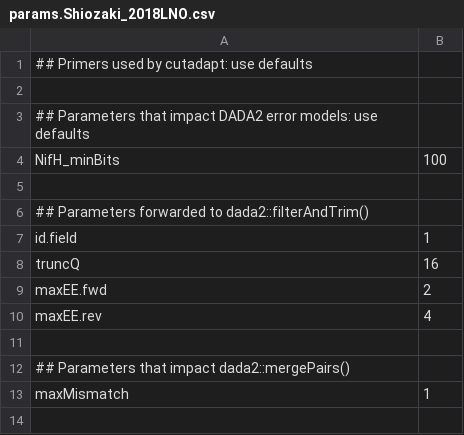
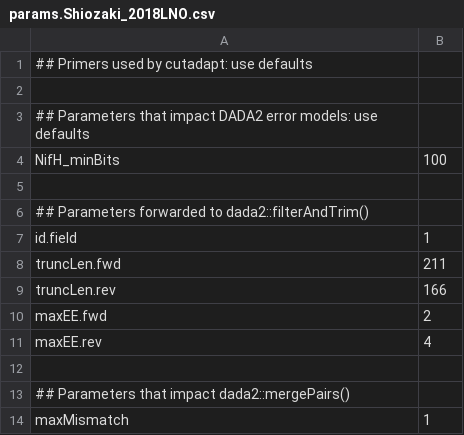
Before and after one commit to jdmagasin/nifH-ASV-workflow, a CSV file: Data/PipelineOutputs/Shiozaki_2018LNO/params.Shiozaki_2018LNO.csv, drawn as a sheet.

Commit message:
Switch to truncLen trimming.

```diff
--- a/Data/PipelineOutputs/Shiozaki_2018LNO/params.Shiozaki_2018LNO.csv
+++ b/Data/PipelineOutputs/Shiozaki_2018LNO/params.Shiozaki_2018LNO.csv
@@ -7,3 +7,4 @@ NifH_minBits, 100
 id.field, 1
-truncQ, 16
+truncLen.fwd, 211
+truncLen.rev, 166
 maxEE.fwd, 2
```
Also changed, not shown: 6 other files.
